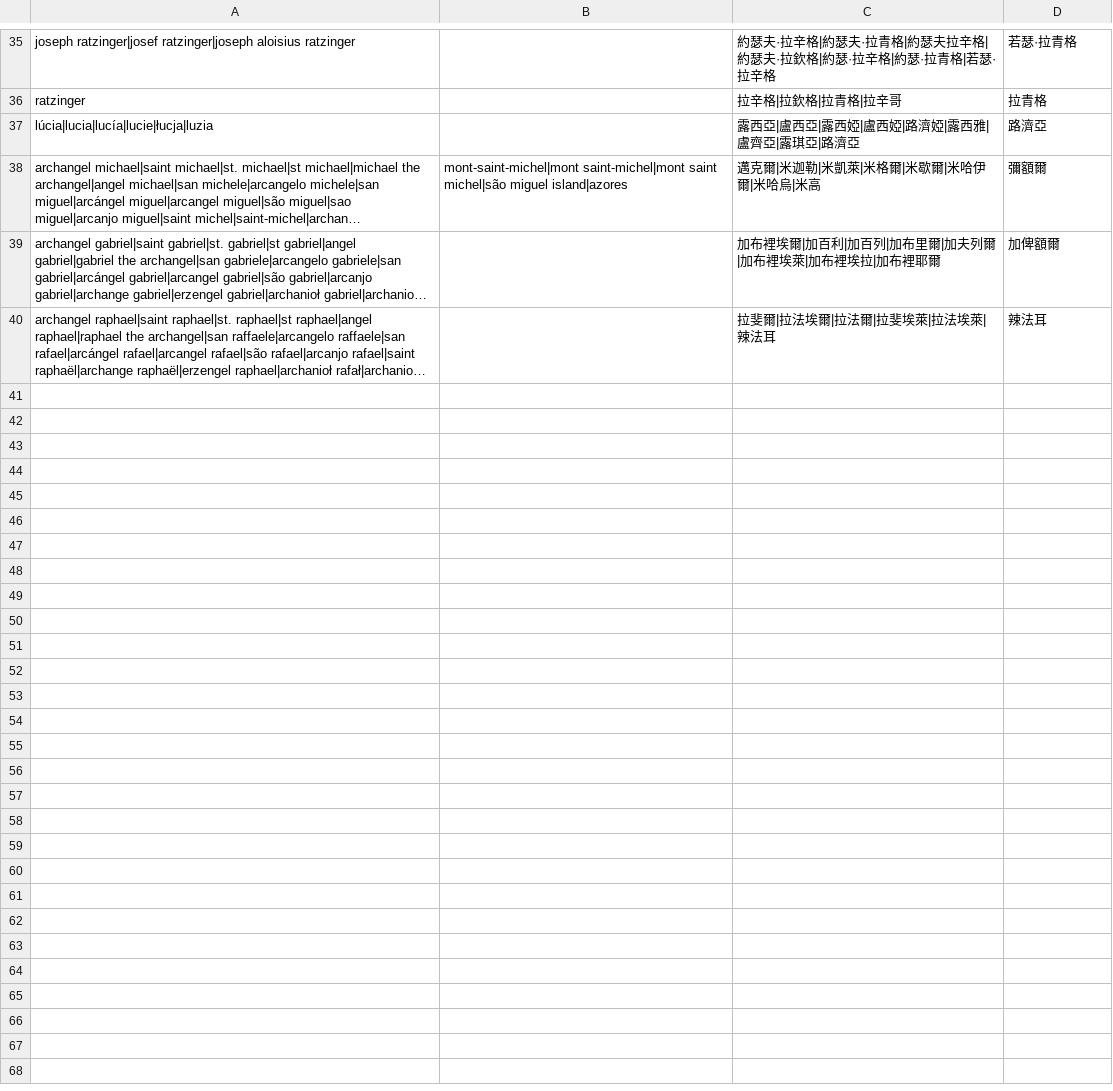
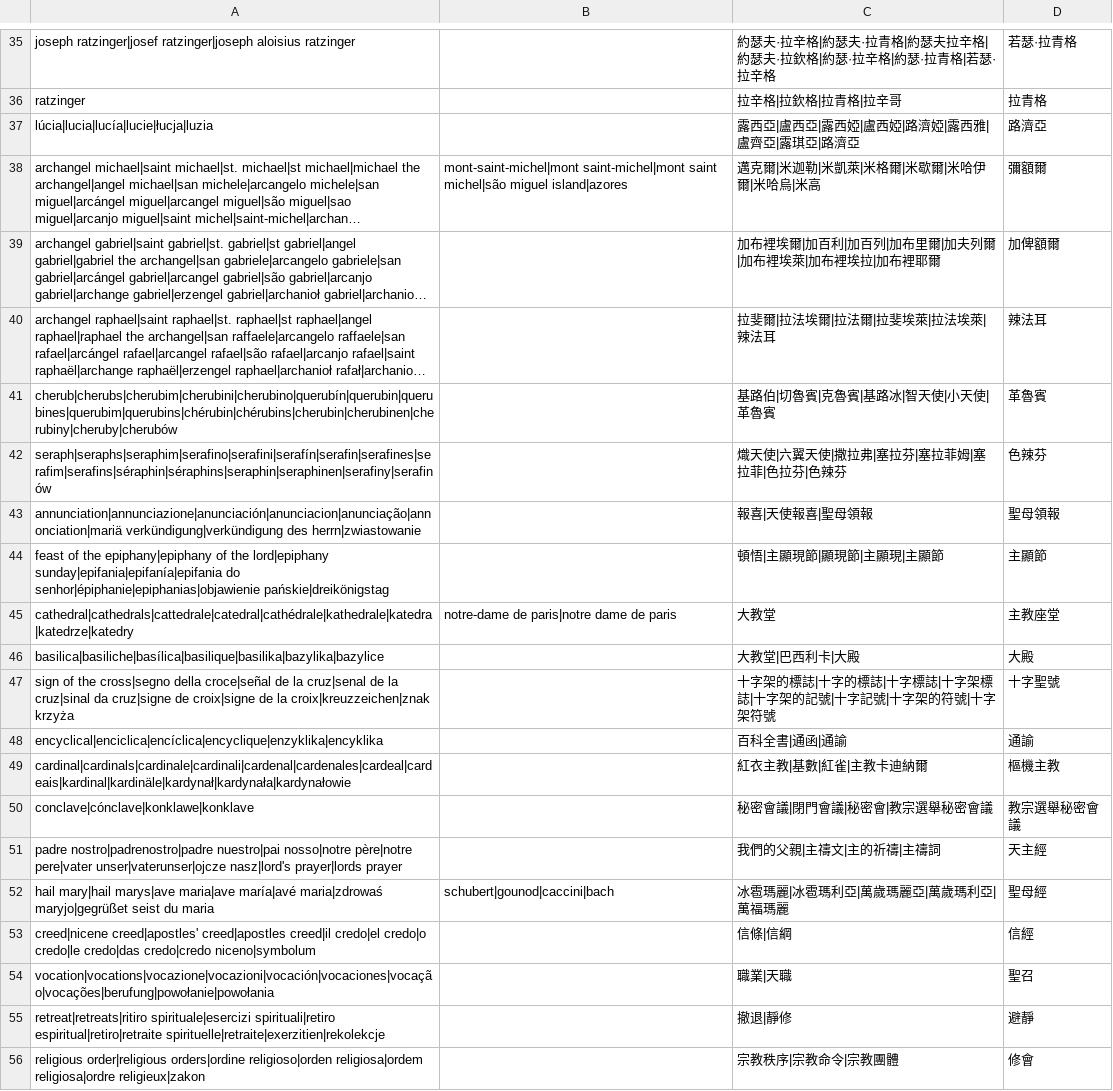
Before and after one commit to 0x696c757a696f/lumtub, a TSV file: native/lumtub_core/church_words/sourced-hant.tsv, drawn as a sheet; only a part is shown, gaps mark what is left out; long unchanged cells end in …; the diff names each change by its address in the sheet, - before the commit and + after, or states it on an @@ line.

Commit message:
More Catholic words: choirs of angels, feasts, prayers, cardinals and conclaves
Seraphim and cherubim (炽天使, 智天使, 小天使 when the original says
cherub) become 色辣芬 and 革鲁宾; 守护天使 becomes 护守天使. Good Friday,
Ash Wednesday, Palm and Trinity Sunday, the Annunciation and the
Epiphany take the Church's names; so do the Our Father, the Hail Mary,
the Creed, the sign of the cross, encyclicals, apostolic exhortations,
cardinals, conclaves, cathedrals, basilicas, the Sistine Chapel,
vocations, retreats and religious orders.

```diff
--- a/native/lumtub_core/church_words/sourced-hant.tsv
+++ b/native/lumtub_core/church_words/sourced-hant.tsv
+row 41: cherub|cherubs|cherubim|cherubini|cherubino|querubín|querubin|querubines|querubim|querubins|chérubin|chérubins|cherubin|cherubinen|cherubiny|cheruby|cherubów |  | 基路伯|切魯賓|克魯賓|基路冰|智天使|小天使|革魯賓 | 革魯賓
+row 42: seraph|seraphs|seraphim|serafino|serafini|serafín|serafin|serafines|serafim|serafins|séraphin|séraphins|seraphin|seraphinen|serafiny|serafinów |  | 熾天使|六翼天使|撒拉弗|塞拉芬|塞拉菲姆|塞拉菲|色拉芬|色辣芬 | 色辣芬
+row 43: annunciation|annunciazione|anunciación|anunciacion|anunciação|annonciation|mariä verkündigung|verkündigung des herrn|zwiastowanie |  | 報喜|天使報喜|聖母領報 | 聖母領報
+row 44: feast of the epiphany|epiphany of the lord|epiphany sunday|epifania|epifanía|epifania do senhor|épiphanie|epiphanias|objawienie pańskie|dreikönigstag |  | 頓悟|主顯現節|顯現節|主顯現|主顯節 | 主顯節
+row 45: cathedral|cathedrals|cattedrale|catedral|cathédrale|kathedrale|katedra|katedrze|katedry | notre-dame de paris|notre dame de paris | 大教堂 | 主教座堂
+row 46: basilica|basiliche|basílica|basilique|basilika|bazylika|bazylice |  | 大教堂|巴西利卡|大殿 | 大殿
+row 47: sign of the cross|segno della croce|señal de la cruz|senal de la cruz|sinal da cruz|signe de croix|signe de la croix|kreuzzeichen|znak krzyża |  | 十字架的標誌|十字的標誌|十字標誌|十字架標誌|十字架的記號|十字記號|十字架的符號|十字架符號 | 十字聖號
+row 48: encyclical|enciclica|encíclica|encyclique|enzyklika|encyklika |  | 百科全書|通函|通諭 | 通諭
+row 49: cardinal|cardinals|cardinale|cardinali|cardenal|cardenales|cardeal|cardeais|kardinal|kardinäle|kardynał|kardynała|kardynałowie |  | 紅衣主教|基數|紅雀|主教卡迪納爾 | 樞機主教
+row 50: conclave|cónclave|konklawe|konklave |  | 秘密會議|閉門會議|秘密會|教宗選舉秘密會議 | 教宗選舉秘密會議
+row 51: padre nostro|padrenostro|padre nuestro|pai nosso|notre père|notre pere|vater unser|vaterunser|ojcze nasz|lord's prayer|lords prayer |  | 我們的父親|主禱文|主的祈禱|主禱詞 | 天主經
+row 52: hail mary|hail marys|ave maria|ave maría|avé maria|zdrowaś maryjo|gegrüßet seist du maria | schubert|gounod|caccini|bach | 冰雹瑪麗|冰雹瑪利亞|萬歲瑪麗亞|萬歲瑪利亞|萬福瑪麗 | 聖母經
+row 53: creed|nicene creed|apostles' creed|apostles creed|il credo|el credo|o credo|le credo|das credo|credo niceno|symbolum |  | 信條|信綱 | 信經
+row 54: vocation|vocations|vocazione|vocazioni|vocación|vocaciones|vocação|vocações|berufung|powołanie|powołania |  | 職業|天職 | 聖召
+row 55: retreat|retreats|ritiro spirituale|esercizi spirituali|retiro espiritual|retiro|retraite spirituelle|retraite|exerzitien|rekolekcje |  | 撤退|靜修 | 避靜
+row 56: religious order|religious orders|ordine religioso|orden religiosa|ordem religiosa|ordre religieux|zakon |  | 宗教秩序|宗教命令|宗教團體 | 修會
```
Also changed, not shown: native/lumtub_core/church_words/hans-byzantine.tsv, native/lumtub_core/church_words/hans.tsv, 9 other files.
